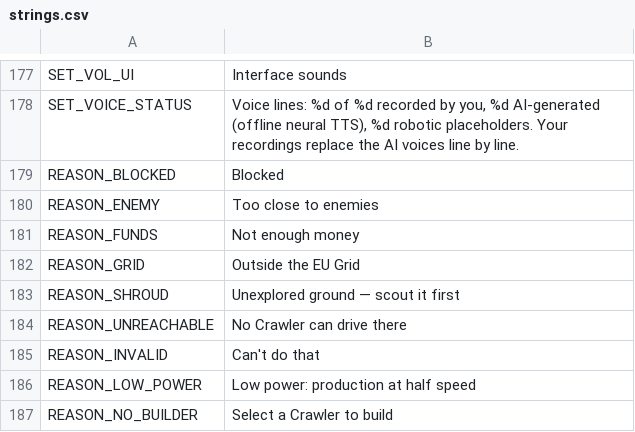
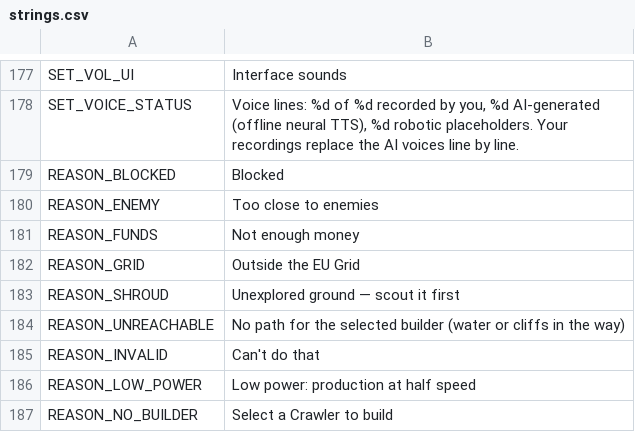
Before and after one commit to malachimurph-hub/Fracture-Line, a CSV file: locale/strings.csv, drawn as a sheet; only a part is shown, gaps mark what is left out.

Commit message:
Fix: no build range at all. Drop the explored-ground (shroud) rule; reachability uses the selected builders and foot regions for foot builders (TPLA Laborers in forest/fords were 'unreachable' everywhere); clearer unreachable reason; corners test (both factions, 4 shrouded corners, drive + build)

```diff
--- a/locale/strings.csv
+++ b/locale/strings.csv
@@ -186,3 +186,3 @@ REASON_GRID,Outside the EU Grid
 REASON_SHROUD,Unexplored ground — scout it first
-REASON_UNREACHABLE,No Crawler can drive there
+REASON_UNREACHABLE,No path for the selected builder (water or cliffs in the way)
 REASON_INVALID,Can't do that
```
Also changed, not shown: 6 other files.
